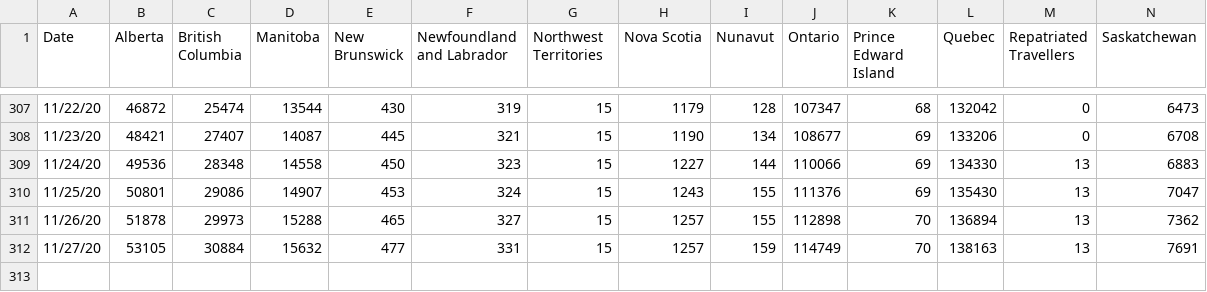
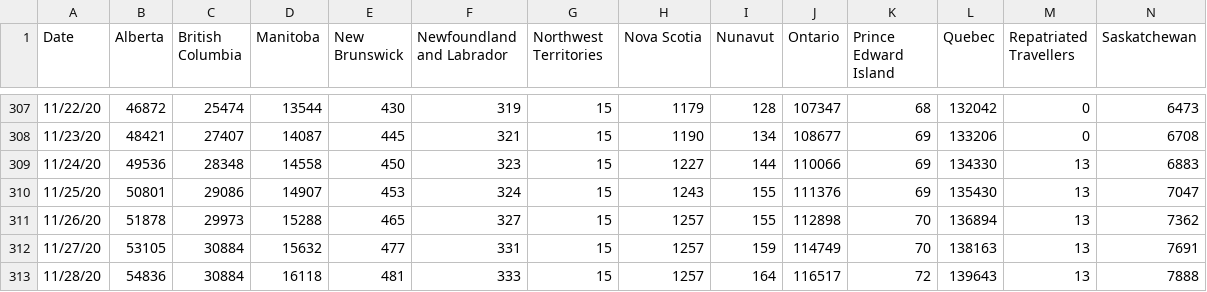
Before and after one commit to peliopoulos/COVID, a CSV file: Canada-Case-Data.csv, drawn as a sheet; only a part is shown, gaps mark what is left out; rows hold the shown columns only; the diff names each change by its address in the sheet, - before the commit and + after, or states it on an @@ line.

Commit message:
update files

```diff
--- a/Canada-Case-Data.csv
+++ b/Canada-Case-Data.csv
+row 313: 11/28/20 | 54836 | 30884 | 16118 | 481 | 333 | 15 | 1257 | 164 | 116517 | 72 | 139643 | 13 | 7888
```
